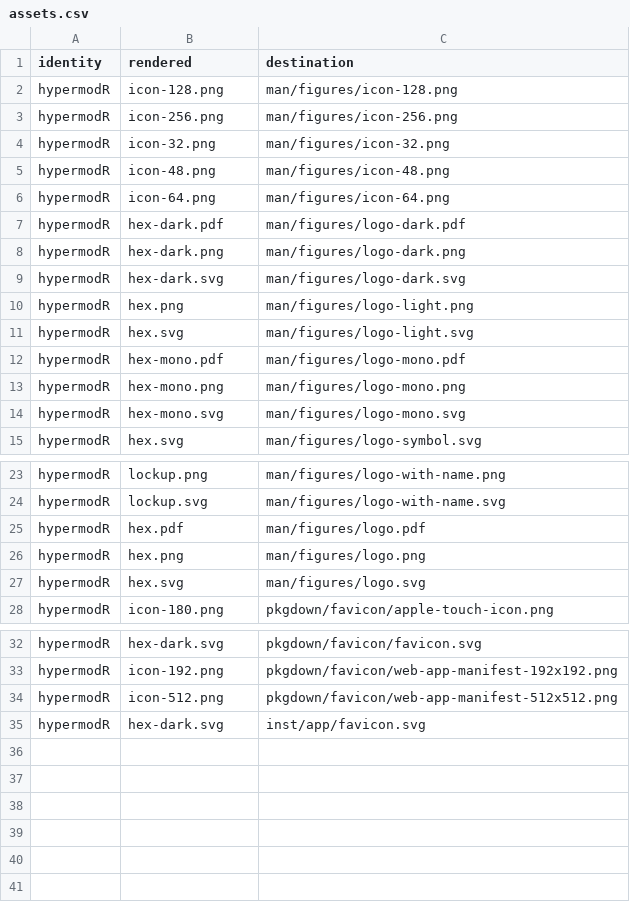
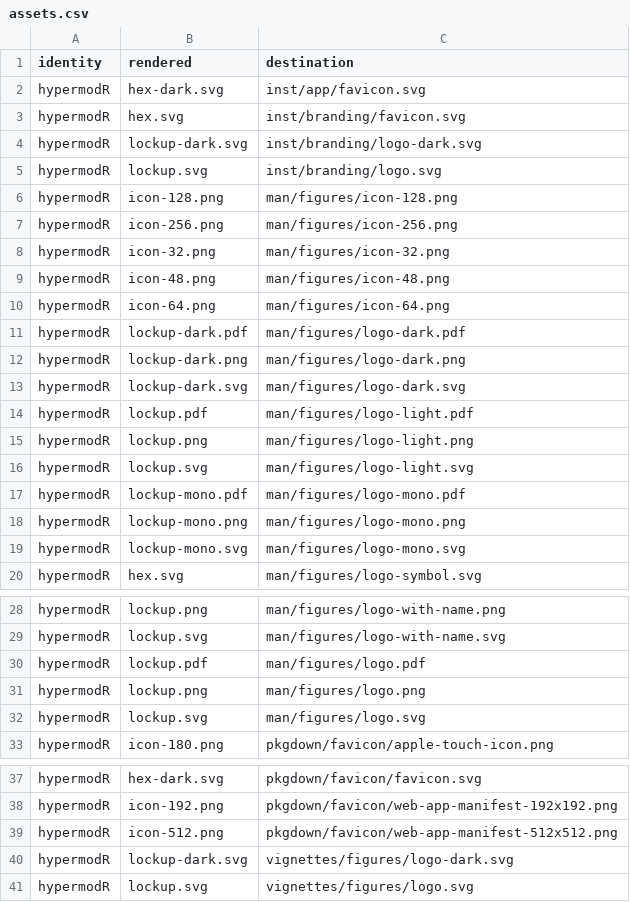
Before and after one commit to CTTIR/hypermodR, a CSV file: tools/branding/assets.csv, drawn as a sheet; only a part is shown, gaps mark what is left out.

Commit message:
Integrate package branding with application error handling

```diff
--- a/tools/branding/assets.csv
+++ b/tools/branding/assets.csv
@@ -1,2 +1,6 @@
 identity,rendered,destination
+hypermodR,hex-dark.svg,inst/app/favicon.svg
+hypermodR,hex.svg,inst/branding/favicon.svg
+hypermodR,lockup-dark.svg,inst/branding/logo-dark.svg
+hypermodR,lockup.svg,inst/branding/logo.svg
 hypermodR,icon-128.png,man/figures/icon-128.png
@@ -6,10 +10,11 @@ hypermodR,icon-48.png,man/figures/icon-48.png
 hypermodR,icon-64.png,man/figures/icon-64.png
-hypermodR,hex-dark.pdf,man/figures/logo-dark.pdf
-hypermodR,hex-dark.png,man/figures/logo-dark.png
-hypermodR,hex-dark.svg,man/figures/logo-dark.svg
-hypermodR,hex.png,man/figures/logo-light.png
-hypermodR,hex.svg,man/figures/logo-light.svg
-hypermodR,hex-mono.pdf,man/figures/logo-mono.pdf
-hypermodR,hex-mono.png,man/figures/logo-mono.png
-hypermodR,hex-mono.svg,man/figures/logo-mono.svg
+hypermodR,lockup-dark.pdf,man/figures/logo-dark.pdf
+hypermodR,lockup-dark.png,man/figures/logo-dark.png
+hypermodR,lockup-dark.svg,man/figures/logo-dark.svg
+hypermodR,lockup.pdf,man/figures/logo-light.pdf
+hypermodR,lockup.png,man/figures/logo-light.png
+hypermodR,lockup.svg,man/figures/logo-light.svg
+hypermodR,lockup-mono.pdf,man/figures/logo-mono.pdf
+hypermodR,lockup-mono.png,man/figures/logo-mono.png
+hypermodR,lockup-mono.svg,man/figures/logo-mono.svg
 hypermodR,hex.svg,man/figures/logo-symbol.svg
@@ -24,5 +29,5 @@ hypermodR,lockup.png,man/figures/logo-with-name.png
 hypermodR,lockup.svg,man/figures/logo-with-name.svg
-hypermodR,hex.pdf,man/figures/logo.pdf
-hypermodR,hex.png,man/figures/logo.png
-hypermodR,hex.svg,man/figures/logo.svg
+hypermodR,lockup.pdf,man/figures/logo.pdf
+hypermodR,lockup.png,man/figures/logo.png
+hypermodR,lockup.svg,man/figures/logo.svg
 hypermodR,icon-180.png,pkgdown/favicon/apple-touch-icon.png
@@ -34,2 +39,3 @@ hypermodR,icon-192.png,pkgdown/favicon/web-app-manifest-192x192.png
 hypermodR,icon-512.png,pkgdown/favicon/web-app-manifest-512x512.png
-hypermodR,hex-dark.svg,inst/app/favicon.svg
+hypermodR,lockup-dark.svg,vignettes/figures/logo-dark.svg
+hypermodR,lockup.svg,vignettes/figures/logo.svg
```
Also changed, not shown: 45 other files.
